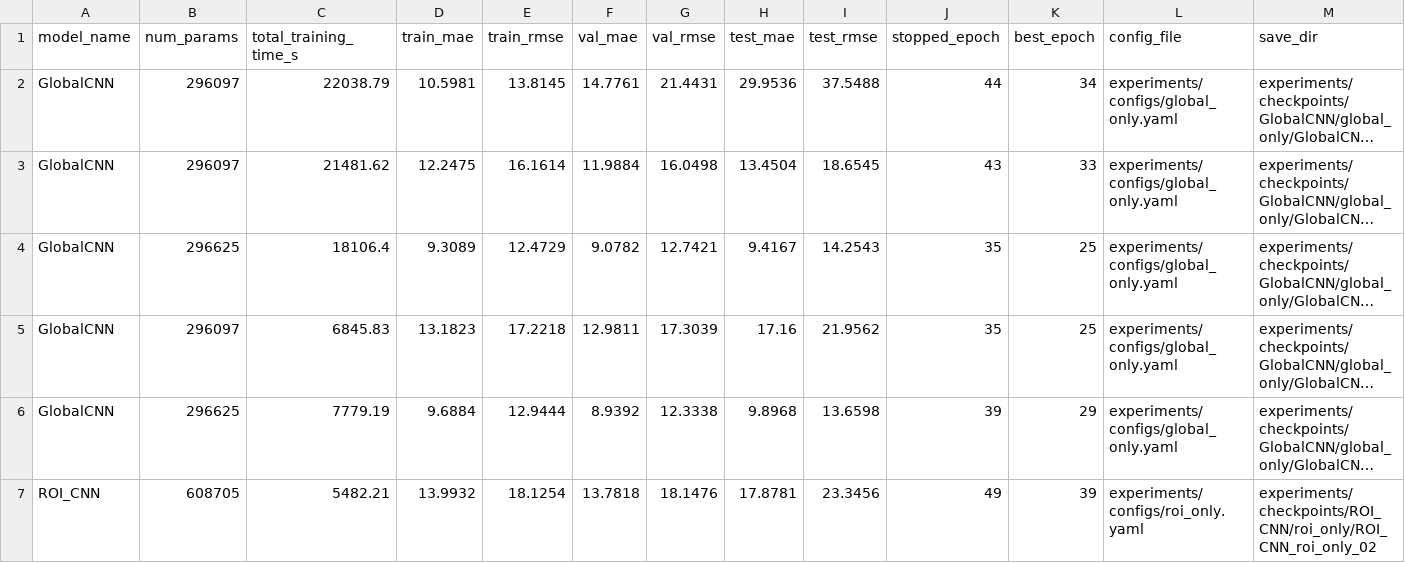
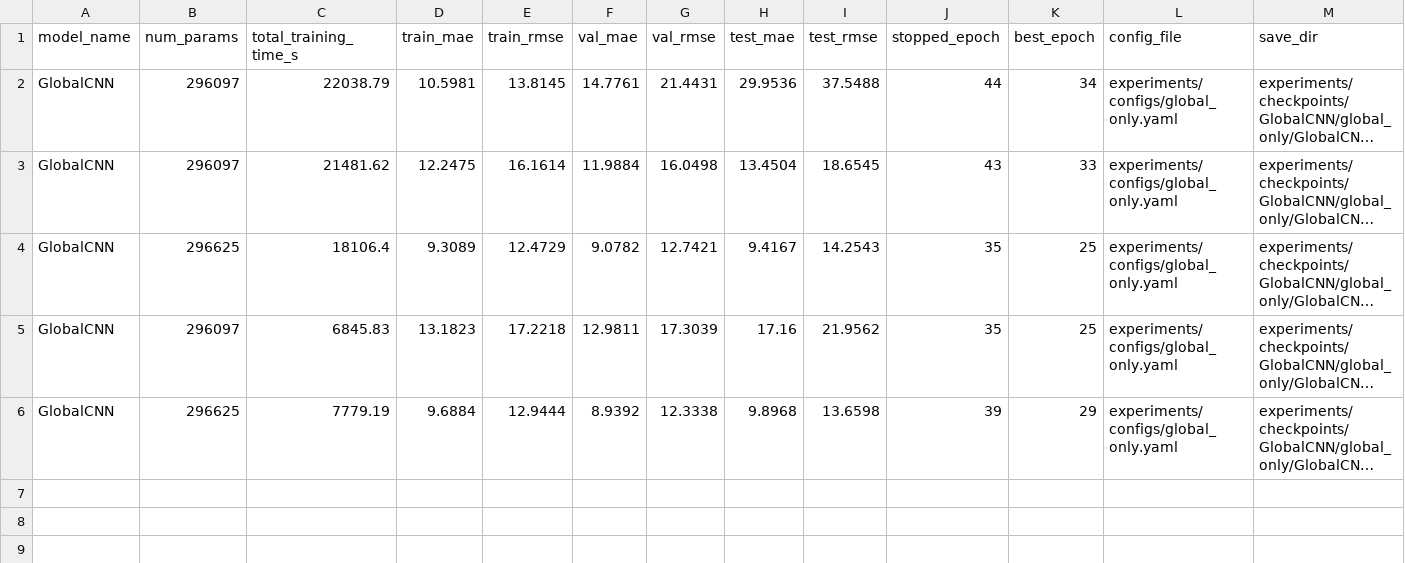
Before and after one commit to ztutar/HDA_Project, a CSV file: experiments/train_results_summary.csv, drawn as a sheet; only a part is shown; long unchanged cells end in …; rows hold the shown columns only; the diff names each change by its address in the sheet, - before the commit and + after, or states it on an @@ line.

```diff
--- a/experiments/train_results_summary.csv
+++ b/experiments/train_results_summary.csv
-row 7: ROI_CNN | 608705 | 5482.21 | 13.9932 | 18.1254 | 13.7818 | 18.1476 | 17.8781 | 23.3456 | 49 | 39 | experiments/configs/roi_only.yaml | experiments/checkpoints/ROI_CNN/roi_only/ROI_CNN_roi_only_02
```
Also changed, not shown: 5 other files.
